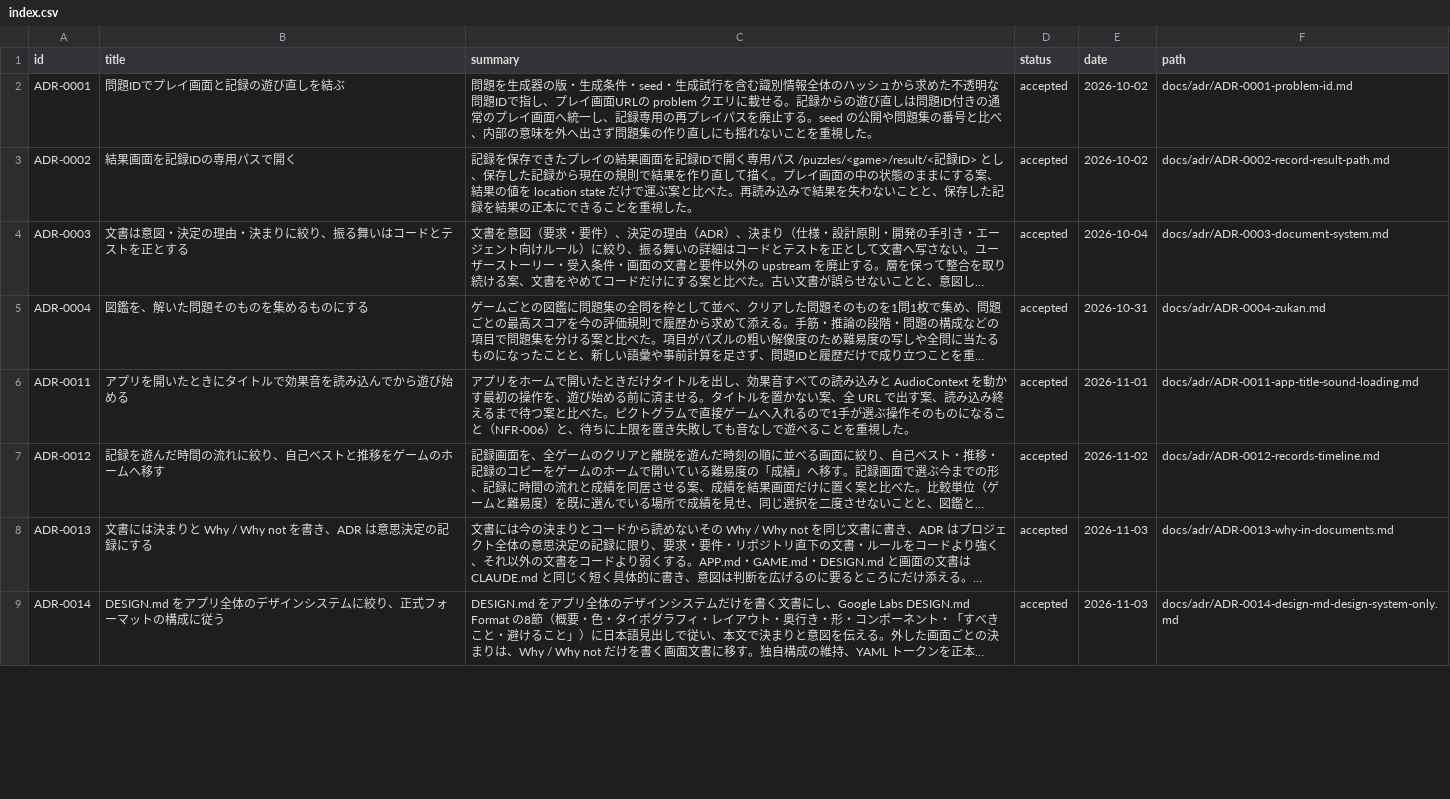
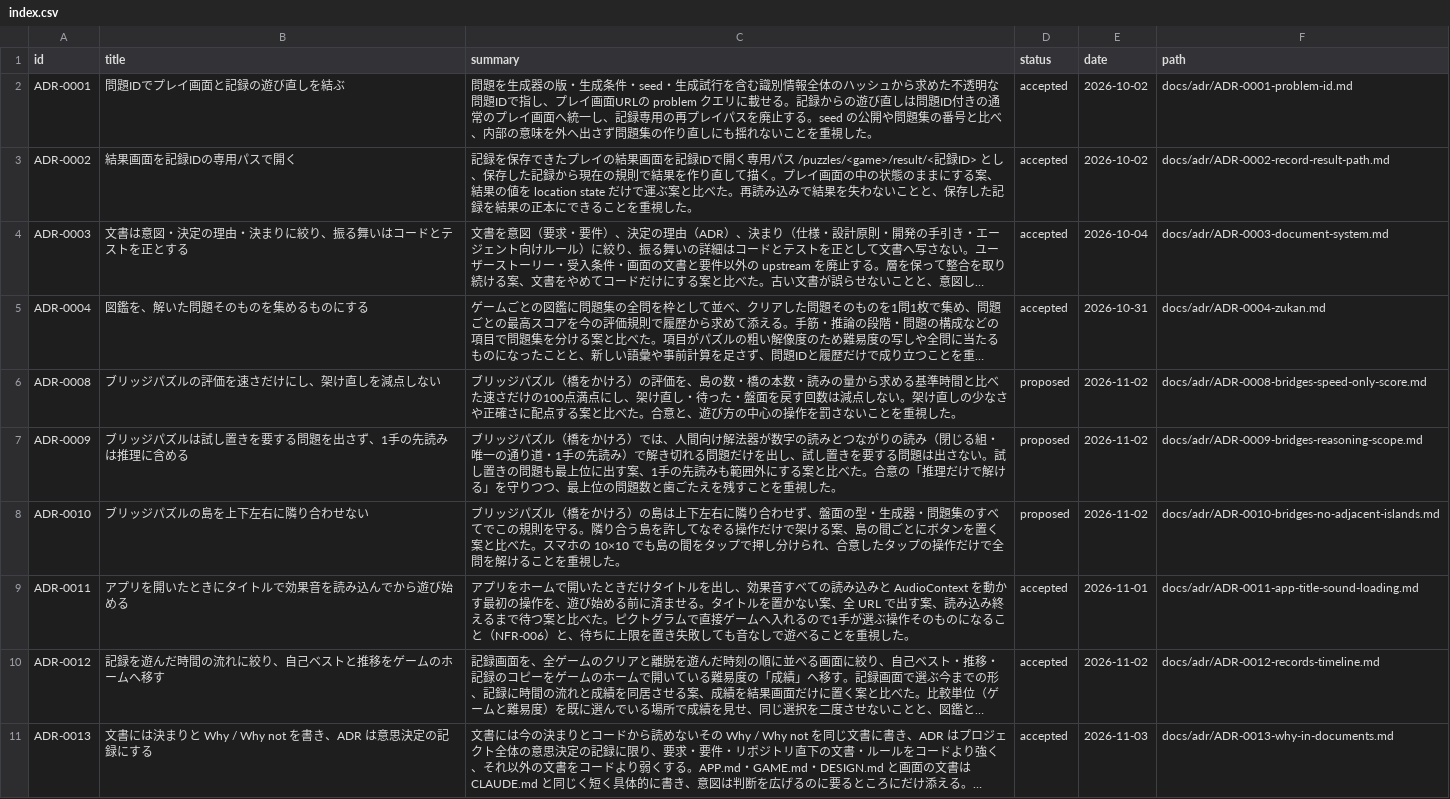
Before and after one commit to hizahizi-hizumi/pa-zzle, a CSV file: docs/adr/index.csv, drawn as a sheet; only a part is shown; the shorter side is filled out with more unchanged rows; long unchanged cells end in …; the diff covers the shown part only; the diff names each change by its address in the sheet, - before the commit and + after, or states it on an @@ line.

```diff
--- a/docs/adr/index.csv
+++ b/docs/adr/index.csv
@@ row 12 moved to row 6: ADR-0008 @@
+row 7: ADR-0009 | ブリッジパズルは試し置きを要する問題を出さず、1手の先読みは推理に含める | ブリッジパズル（橋をかけろ）では、人間向け解法器が数字の読みとつながりの読み（閉じる組・唯一の通り道・1手の先読み）で解き切れる問題だけを出し、試し置きを要する問題は出さない。試し置きの問題も最上位に出す案、1手の先読みも範囲外にする案と比べた。合意の「推理だけで解ける」を守りつつ、最上位の問題数と歯ごたえを残すことを重視した。 | proposed | 2026-11-02 | docs/adr/ADR-0009-bridges-reasoning-scope.md
+row 8: ADR-0010 | ブリッジパズルの島を上下左右に隣り合わせない | ブリッジパズル（橋をかけろ）の島は上下左右に隣り合わせず、盤面の型・生成器・問題集のすべてでこの規則を守る。隣り合う島を許してなぞる操作だけで架ける案、島の間ごとにボタンを置く案と比べた。スマホの 10×10 でも島の間をタップで押し分けられ、合意したタップの操作だけで全問を解けることを重視した。 | proposed | 2026-11-02 | docs/adr/ADR-0010-bridges-no-adjacent-islands.md
```
Also changed, not shown: 2 removed rows elsewhere in this file, 4 other files.
